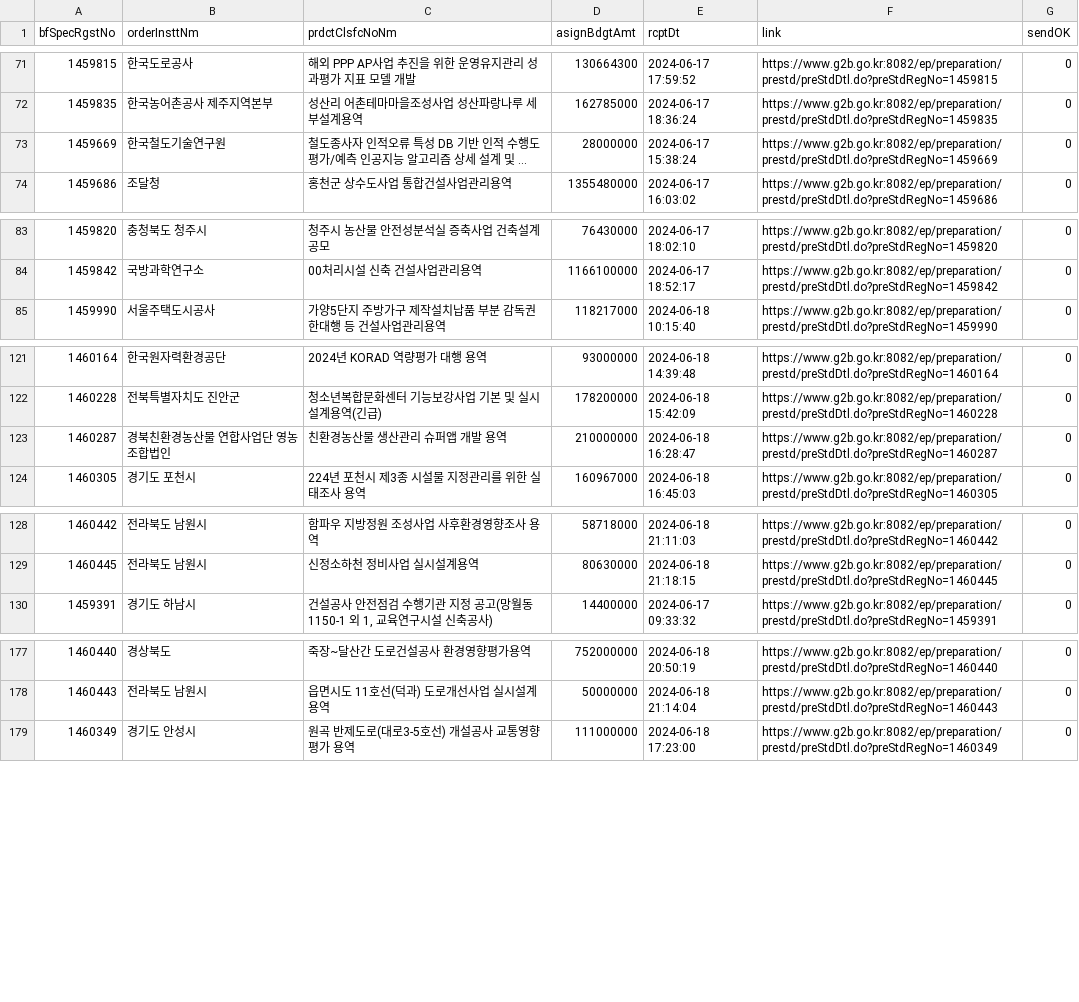
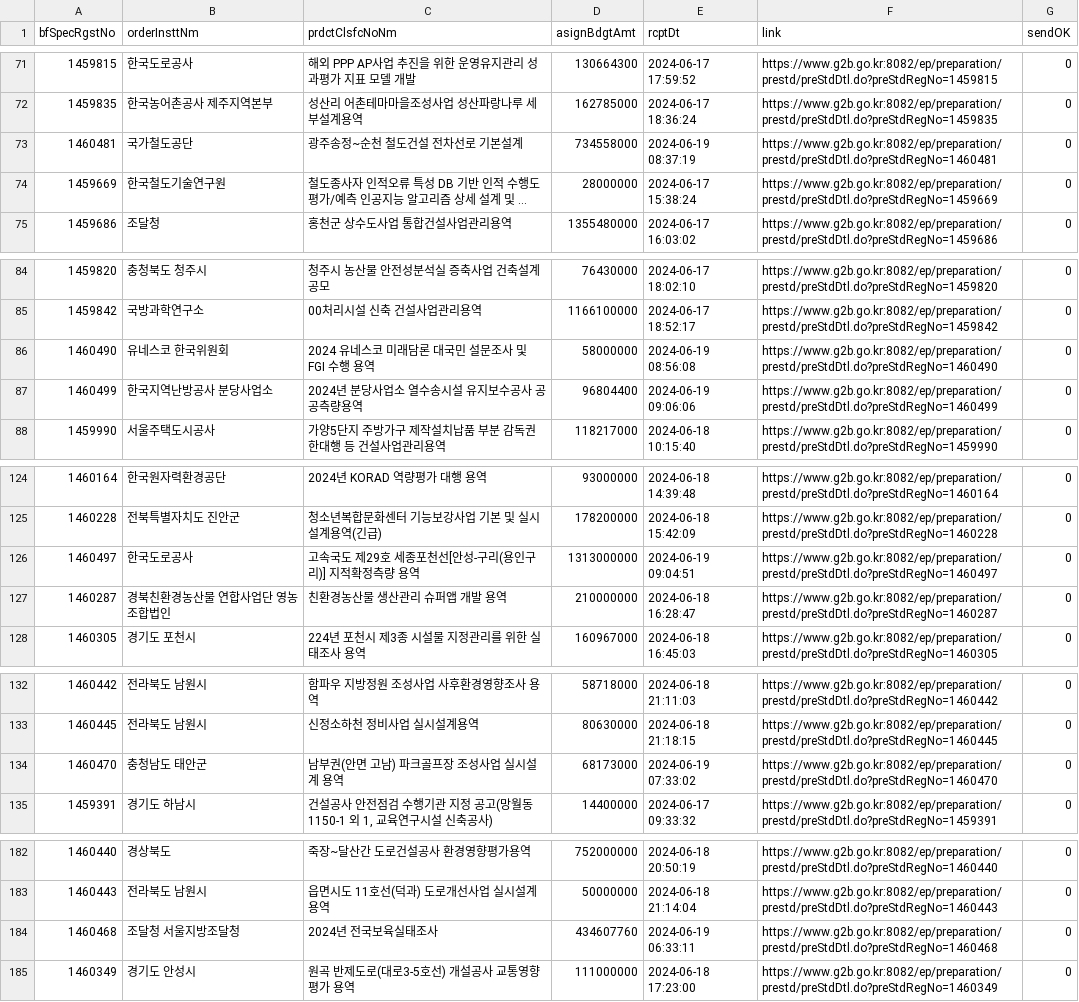
Before and after one commit to photo2story/pybids, a CSV file: filtered_prebids_data.csv, drawn as a sheet; only a part is shown, gaps mark what is left out; long unchanged cells end in …; the diff names each change by its address in the sheet, - before the commit and + after, or states it on an @@ line.

```diff
--- a/filtered_prebids_data.csv
+++ b/filtered_prebids_data.csv
+row 73: 1460481 | 국가철도공단 | 광주송정~순천 철도건설 전차선로 기본설계 | 734558000 | 2024-06-19 08:37:19 | https://www.g2b.go.kr:8082/ep/preparation/prestd/preStdDtl.do?preStdRegNo=1460481 | 0
+row 86: 1460490 | 유네스코 한국위원회 | 2024 유네스코 미래담론 대국민 설문조사 및 FGI 수행 용역 | 58000000 | 2024-06-19 08:56:08 | https://www.g2b.go.kr:8082/ep/preparation/prestd/preStdDtl.do?preStdRegNo=1460490 | 0
+row 87: 1460499 | 한국지역난방공사 분당사업소 | 2024년 분당사업소 열수송시설 유지보수공사 공공측량용역 | 96804400 | 2024-06-19 09:06:06 | https://www.g2b.go.kr:8082/ep/preparation/prestd/preStdDtl.do?preStdRegNo=1460499 | 0
+row 126: 1460497 | 한국도로공사 | 고속국도 제29호 세종포천선[안성-구리(용인구리)] 지적확정측량 용역 | 1313000000 | 2024-06-19 09:04:51 | https://www.g2b.go.kr:8082/ep/preparation/prestd/preStdDtl.do?preStdRegNo=1460497 | 0
+row 134: 1460470 | 충청남도 태안군 | 남부권(안면 고남) 파크골프장 조성사업 실시설계 용역 | 68173000 | 2024-06-19 07:33:02 | https://www.g2b.go.kr:8082/ep/preparation/prestd/preStdDtl.do?preStdRegNo=1460470 | 0
+row 184: 1460468 | 조달청 서울지방조달청 | 2024년 전국보육실태조사 | 434607760 | 2024-06-19 06:33:11 | https://www.g2b.go.kr:8082/ep/preparation/prestd/preStdDtl.do?preStdRegNo=1460468 | 0
```
Also changed, not shown: filtered_bids_data.csv, filtered_bidwin_data.csv, 4 other files.
